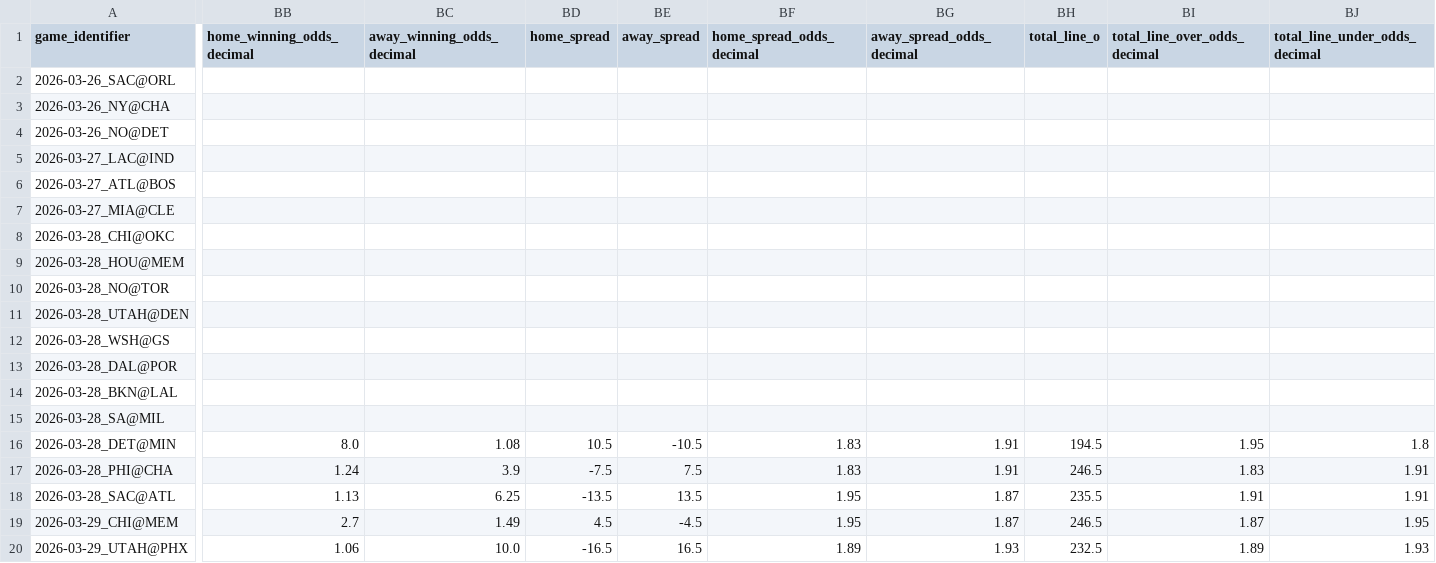
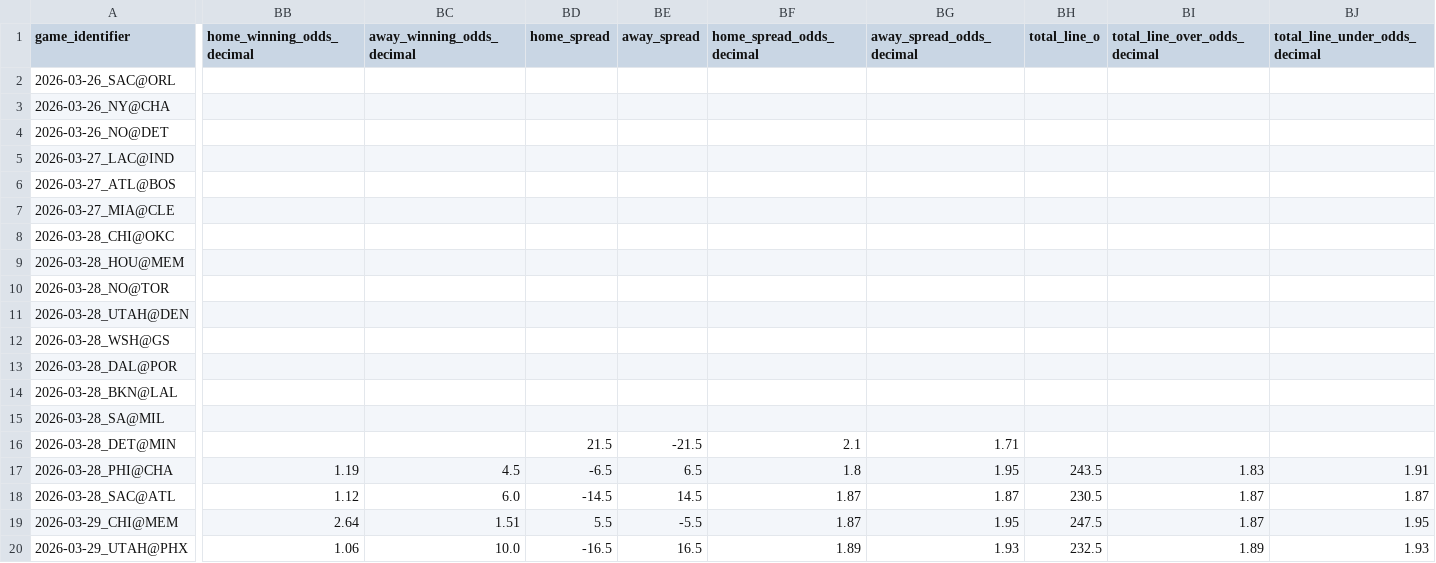
Before and after one commit to iampreetdave-work/basketball-NBA, a CSV file: Future.csv, drawn as a sheet; only a part is shown, gaps mark what is left out; the diff names each change by its address in the sheet, - before the commit and + after, or states it on an @@ line.

```diff
--- a/Future.csv
+++ b/Future.csv
-BB16 (home_winning_odds_decimal): 8.0
+BB16 (home_winning_odds_decimal): (empty)
-BC16 (away_winning_odds_decimal): 1.08
+BC16 (away_winning_odds_decimal): (empty)
-BD16 (home_spread): 10.5
+BD16 (home_spread): 21.5
-BE16 (away_spread): -10.5
+BE16 (away_spread): -21.5
-BF16 (home_spread_odds_decimal): 1.83
+BF16 (home_spread_odds_decimal): 2.1
-BG16 (away_spread_odds_decimal): 1.91
+BG16 (away_spread_odds_decimal): 1.71
-BH16 (total_line_o): 194.5
+BH16 (total_line_o): (empty)
-BI16 (total_line_over_odds_decimal): 1.95
+BI16 (total_line_over_odds_decimal): (empty)
-BJ16 (total_line_under_odds_decimal): 1.8
+BJ16 (total_line_under_odds_decimal): (empty)
-BB17 (home_winning_odds_decimal): 1.24
+BB17 (home_winning_odds_decimal): 1.19
-BC17 (away_winning_odds_decimal): 3.9
+BC17 (away_winning_odds_decimal): 4.5
-BD17 (home_spread): -7.5
+BD17 (home_spread): -6.5
-BE17 (away_spread): 7.5
+BE17 (away_spread): 6.5
-BF17 (home_spread_odds_decimal): 1.83
+BF17 (home_spread_odds_decimal): 1.8
-BG17 (away_spread_odds_decimal): 1.91
+BG17 (away_spread_odds_decimal): 1.95
-BH17 (total_line_o): 246.5
+BH17 (total_line_o): 243.5
-BB18 (home_winning_odds_decimal): 1.13
+BB18 (home_winning_odds_decimal): 1.12
-BC18 (away_winning_odds_decimal): 6.25
+BC18 (away_winning_odds_decimal): 6.0
-BD18 (home_spread): -13.5
+BD18 (home_spread): -14.5
-BE18 (away_spread): 13.5
+BE18 (away_spread): 14.5
-BF18:BF19 (home_spread_odds_decimal): 1.95
+BF18:BF19 (home_spread_odds_decimal): 1.87
-BH18 (total_line_o): 235.5
+BH18 (total_line_o): 230.5
-BI18 (total_line_over_odds_decimal): 1.91
+BI18 (total_line_over_odds_decimal): 1.87
-BJ18 (total_line_under_odds_decimal): 1.91
+BJ18 (total_line_under_odds_decimal): 1.87
-BB19 (home_winning_odds_decimal): 2.7
+BB19 (home_winning_odds_decimal): 2.64
-BC19 (away_winning_odds_decimal): 1.49
+BC19 (away_winning_odds_decimal): 1.51
-BD19 (home_spread): 4.5
+BD19 (home_spread): 5.5
-BE19 (away_spread): -4.5
+BE19 (away_spread): -5.5
-BG19 (away_spread_odds_decimal): 1.87
+BG19 (away_spread_odds_decimal): 1.95
-BH19 (total_line_o): 246.5
+BH19 (total_line_o): 247.5
```
Also changed, not shown: NBA_PREDICTIONS_ML.csv, upcoming_nba_draftkings_odds.csv.
